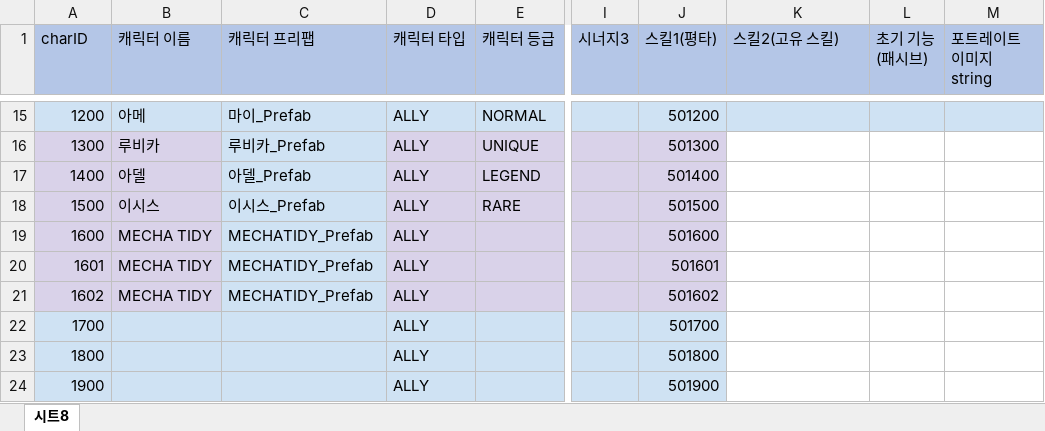
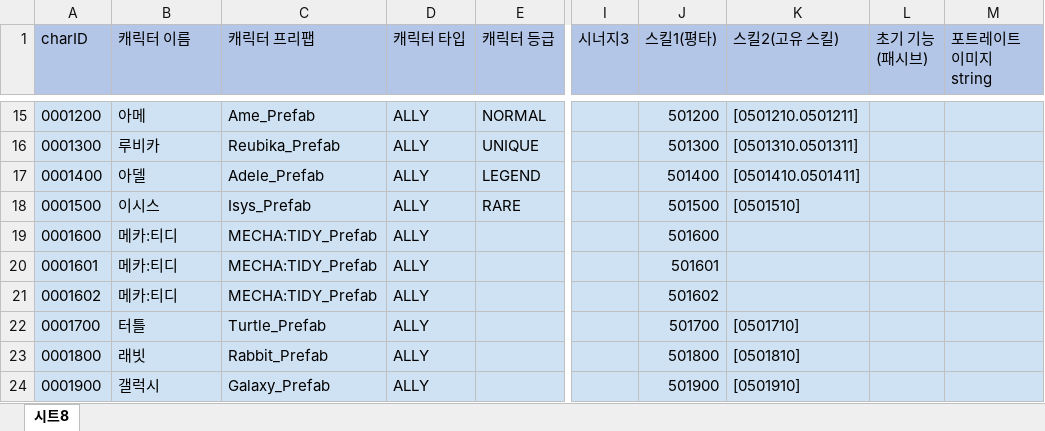
Before and after one commit to leejhee/DG_Project, an Excel workbook: DataGenerator/XLSXS/CharData.xlsx, sheet 시트8, drawn as a sheet; only a part is shown, gaps mark what is left out; values as stored, in another font and other column widths than the file's, no borders; the diff covers the shown part only; the diff names each change by its address in the sheet, - before the commit and + after, or states it on an @@ line.

```diff
--- a/DataGenerator/XLSXS/CharData.xlsx (sheet 시트8)
+++ b/DataGenerator/XLSXS/CharData.xlsx (sheet 시트8)
-A15 (charID): 1200
+A15 (charID): 0001200
-C15 (캐릭터 프리팹): 마이_Prefab
+C15 (캐릭터 프리팹): Ame_Prefab
-K15 (스킬2(고유 스킬)): (empty)
+K15 (스킬2(고유 스킬)): [0501210.0501211]
-A16 (charID): 1300
+A16 (charID): 0001300
-C16 (캐릭터 프리팹): 루비카_Prefab
+C16 (캐릭터 프리팹): Reubika_Prefab
-K16 (스킬2(고유 스킬)): (empty)
+K16 (스킬2(고유 스킬)): [0501310.0501311]
-K16:M24 fill: none
+K16:M24 fill: #CFE2F3
-A17 (charID): 1400
+A17 (charID): 0001400
-C17 (캐릭터 프리팹): 아델_Prefab
+C17 (캐릭터 프리팹): Adele_Prefab
-K17 (스킬2(고유 스킬)): (empty)
+K17 (스킬2(고유 스킬)): [0501410.0501411]
-A18 (charID): 1500
+A18 (charID): 0001500
-C18 (캐릭터 프리팹): 이시스_Prefab
+C18 (캐릭터 프리팹): Isys_Prefab
-K18 (스킬2(고유 스킬)): (empty)
+K18 (스킬2(고유 스킬)): [0501510]
-A19 (charID): 1600
+A19 (charID): 0001600
-B19:B21 (캐릭터 이름): MECHA TIDY
+B19:B21 (캐릭터 이름): 메카:티디
-C19:C21 (캐릭터 프리팹): MECHATIDY_Prefab
+C19:C21 (캐릭터 프리팹): MECHA:TIDY_Prefab
-A20 (charID): 1601
+A20 (charID): 0001601
-A21 (charID): 1602
+A21 (charID): 0001602
-A22 (charID): 1700
+A22 (charID): 0001700
-B22 (캐릭터 이름): (empty)
+B22 (캐릭터 이름): 터틀
-C22 (캐릭터 프리팹): (empty)
+C22 (캐릭터 프리팹): Turtle_Prefab
-K22 (스킬2(고유 스킬)): (empty)
+K22 (스킬2(고유 스킬)): [0501710]
-A23 (charID): 1800
+A23 (charID): 0001800
-B23 (캐릭터 이름): (empty)
+B23 (캐릭터 이름): 래빗
-C23 (캐릭터 프리팹): (empty)
+C23 (캐릭터 프리팹): Rabbit_Prefab
-K23 (스킬2(고유 스킬)): (empty)
+K23 (스킬2(고유 스킬)): [0501810]
-A24 (charID): 1900
+A24 (charID): 0001900
-B24 (캐릭터 이름): (empty)
+B24 (캐릭터 이름): 갤럭시
-C24 (캐릭터 프리팹): (empty)
+C24 (캐릭터 프리팹): Galaxy_Prefab
-K24 (스킬2(고유 스킬)): (empty)
+K24 (스킬2(고유 스킬)): [0501910]
```
Also changed, not shown: 22 added rows, 5 removed rows, 34 edited cells and cell formats elsewhere in this sheet, 6 other files.
